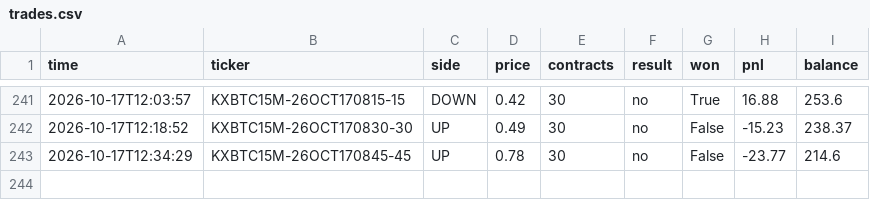
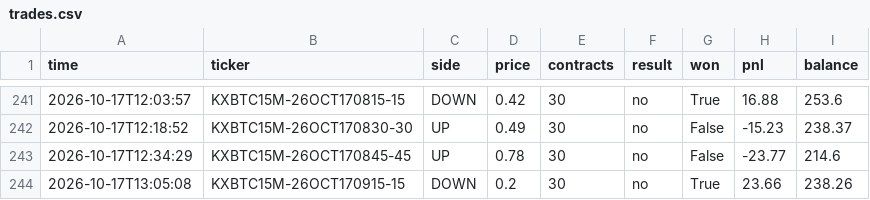
Before and after one commit to u9822914324-web/kalshi-paper-bot, a CSV file: trades.csv, drawn as a sheet; only a part is shown, gaps mark what is left out; the diff names each change by its address in the sheet, - before the commit and + after, or states it on an @@ line.

```diff
--- a/trades.csv
+++ b/trades.csv
+row 244: 2026-10-17T13:05:08 | KXBTC15M-26OCT170915-15 | DOWN | 0.2 | 30 | no | True | 23.66 | 238.26
```
Also changed, not shown: 2 other files.
